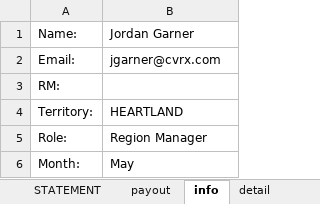
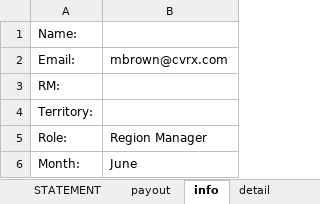
Before and after one commit to asorensenCVRX/comp_statements, an Excel workbook: Excel Files/COMP_STATEMENT_RM.xlsx, sheet info, drawn as a sheet; values as stored, in another font and other column widths than the file's, no borders; the diff names each change by its address in the sheet, - before the commit and + after, or states it on an @@ line.

```diff
--- a/Excel Files/COMP_STATEMENT_RM.xlsx (sheet info)
+++ b/Excel Files/COMP_STATEMENT_RM.xlsx (sheet info)
-B1: Jordan Garner
+B1: (empty)
-B2: jgarner@cvrx.com
+B2: mbrown@cvrx.com
-B4: HEARTLAND
+B4: (empty)
-B6: May
+B6: June
```
Also changed, not shown: sheet detail, sheet STATEMENT, sheet payout, hidden cells, charts or pictures, Excel Files/COMP_STATEMENT.xlsx.
